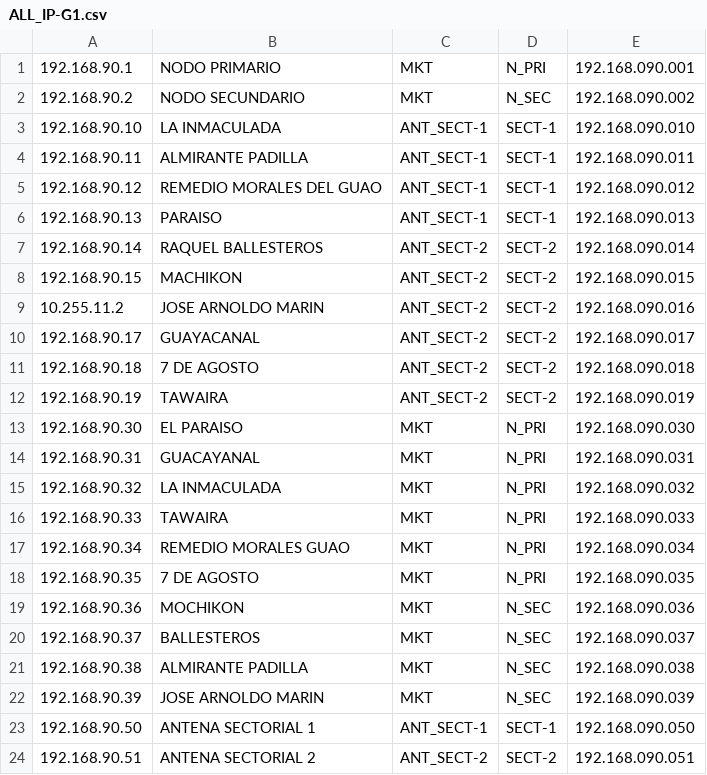
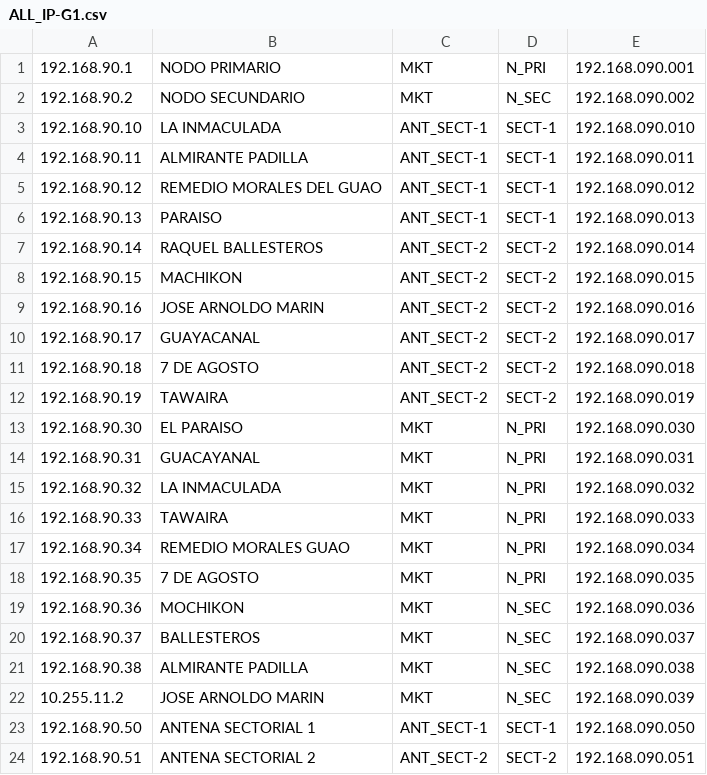
Before and after one commit to Wcgarcia2001/PING, a CSV file: ALL_IP-G1.csv, drawn as a sheet.

Commit message:
Update ALL_IP-G1.csv with new entries

```diff
--- a/ALL_IP-G1.csv
+++ b/ALL_IP-G1.csv
@@ -8,3 +8,3 @@
 192.168.90.15,MACHIKON,ANT_SECT-2,SECT-2,192.168.090.015
-10.255.11.2,JOSE ARNOLDO MARIN,ANT_SECT-2,SECT-2,192.168.090.016
+192.168.90.16,JOSE ARNOLDO MARIN,ANT_SECT-2,SECT-2,192.168.090.016
 192.168.90.17,GUAYACANAL,ANT_SECT-2,SECT-2,192.168.090.017
@@ -21,3 +21,3 @@
 192.168.90.38,ALMIRANTE PADILLA,MKT,N_SEC,192.168.090.038
-192.168.90.39,JOSE ARNOLDO MARIN,MKT,N_SEC,192.168.090.039
+10.255.11.2,JOSE ARNOLDO MARIN,MKT,N_SEC,192.168.090.039
 192.168.90.50,ANTENA SECTORIAL 1,ANT_SECT-1,SECT-1,192.168.090.050
```
